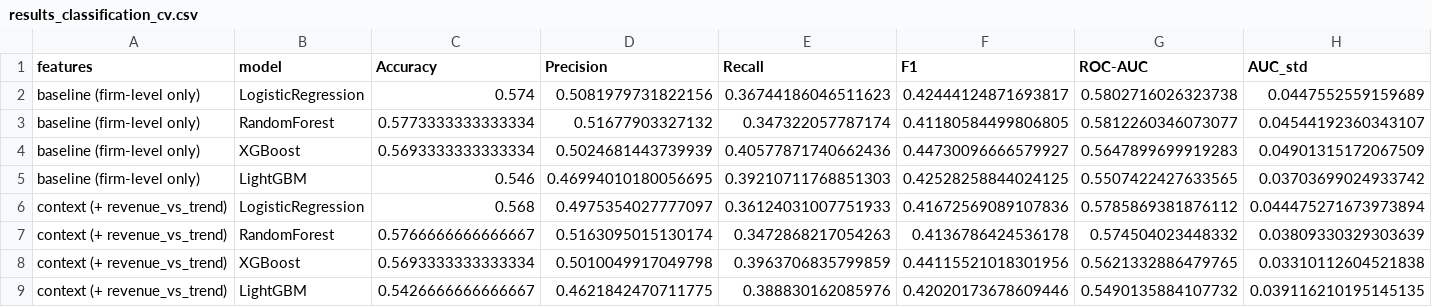
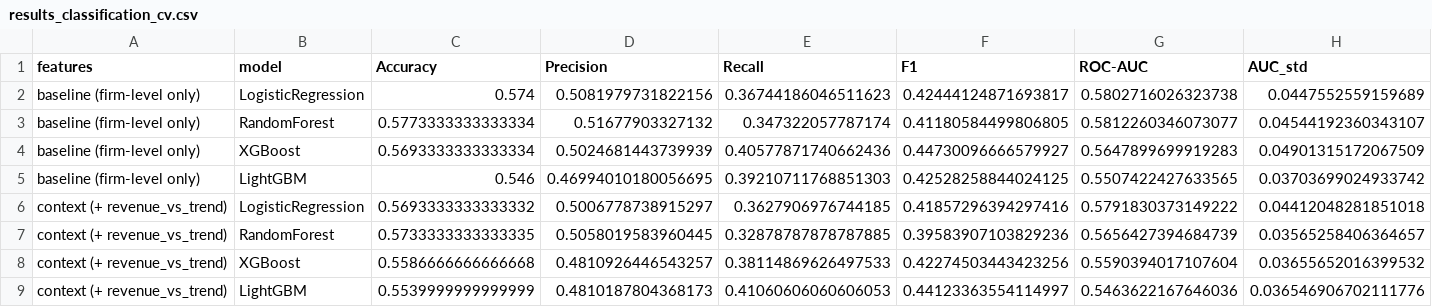
Before and after one commit to ShauryaChandra/StartupPulse, a CSV file: results_classification_cv.csv, drawn as a sheet; removed rows and columns are numbered as before the commit, all else as after; the diff names each change by its address in the sheet, - before the commit and + after, or states it on an @@ line.

Commit message:
In-fold context feature (Decision 15); Modules 4-6

```diff
--- a/results_classification_cv.csv
+++ b/results_classification_cv.csv
-row 6: context (+ revenue_vs_trend) | LogisticRegression | 0.568 | 0.4975354027777097 | 0.36124031007751933 | 0.41672569089107836 | 0.5785869381876112 | 0.044475271673973894
-row 7: context (+ revenue_vs_trend) | RandomForest | 0.5766666666666667 | 0.5163095015130174 | 0.3472868217054263 | 0.4136786424536178 | 0.574504023448332 | 0.03809330329303639
-row 8: context (+ revenue_vs_trend) | XGBoost | 0.5693333333333334 | 0.5010049917049798 | 0.3963706835799859 | 0.44115521018301956 | 0.5621332886479765 | 0.03310112604521838
-row 9: context (+ revenue_vs_trend) | LightGBM | 0.5426666666666667 | 0.4621842470711775 | 0.388830162085976 | 0.42020173678609446 | 0.5490135884107732 | 0.039116210195145135
+row 6: context (+ revenue_vs_trend) | LogisticRegression | 0.5693333333333332 | 0.5006778738915297 | 0.3627906976744185 | 0.41857296394297416 | 0.5791830373149222 | 0.04412048281851018
+row 7: context (+ revenue_vs_trend) | RandomForest | 0.5733333333333335 | 0.5058019583960445 | 0.32878787878787885 | 0.39583907103829236 | 0.5656427394684739 | 0.03565258406364657
+row 8: context (+ revenue_vs_trend) | XGBoost | 0.5586666666666668 | 0.4810926446543257 | 0.38114869626497533 | 0.42274503443423256 | 0.5590394017107604 | 0.03655652016399532
+row 9: context (+ revenue_vs_trend) | LightGBM | 0.5539999999999999 | 0.4810187804368173 | 0.41060606060606053 | 0.44123363554114997 | 0.5463622167646036 | 0.036546906702111776
```
Also changed, not shown: 3 other files.
